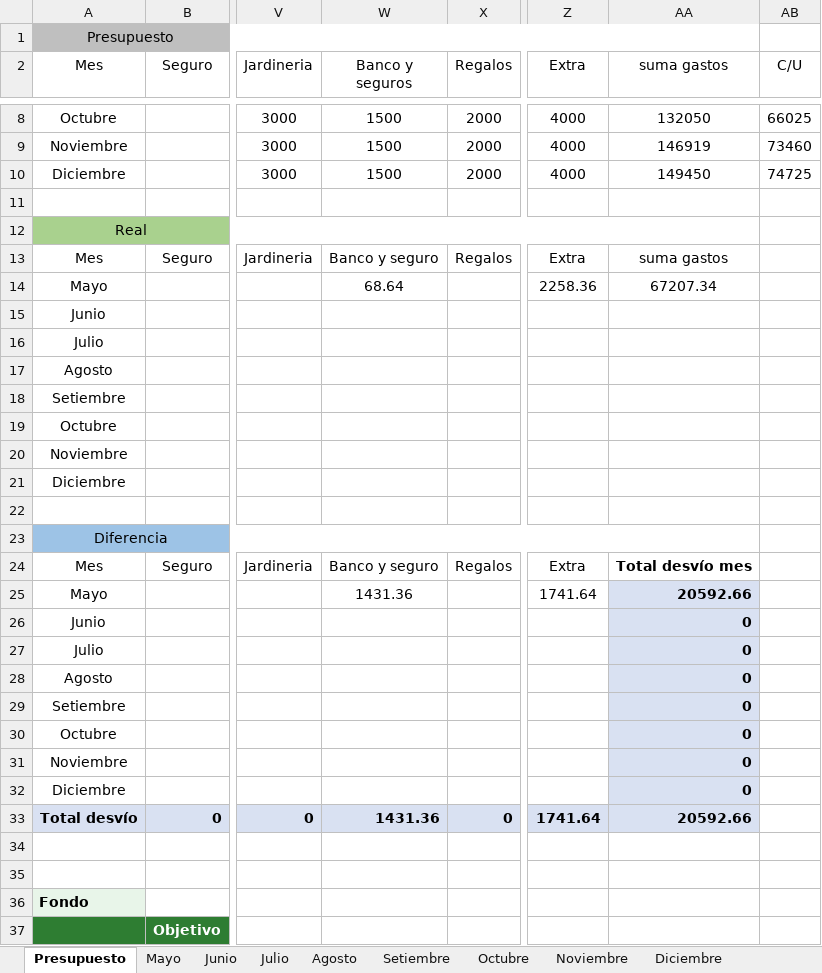
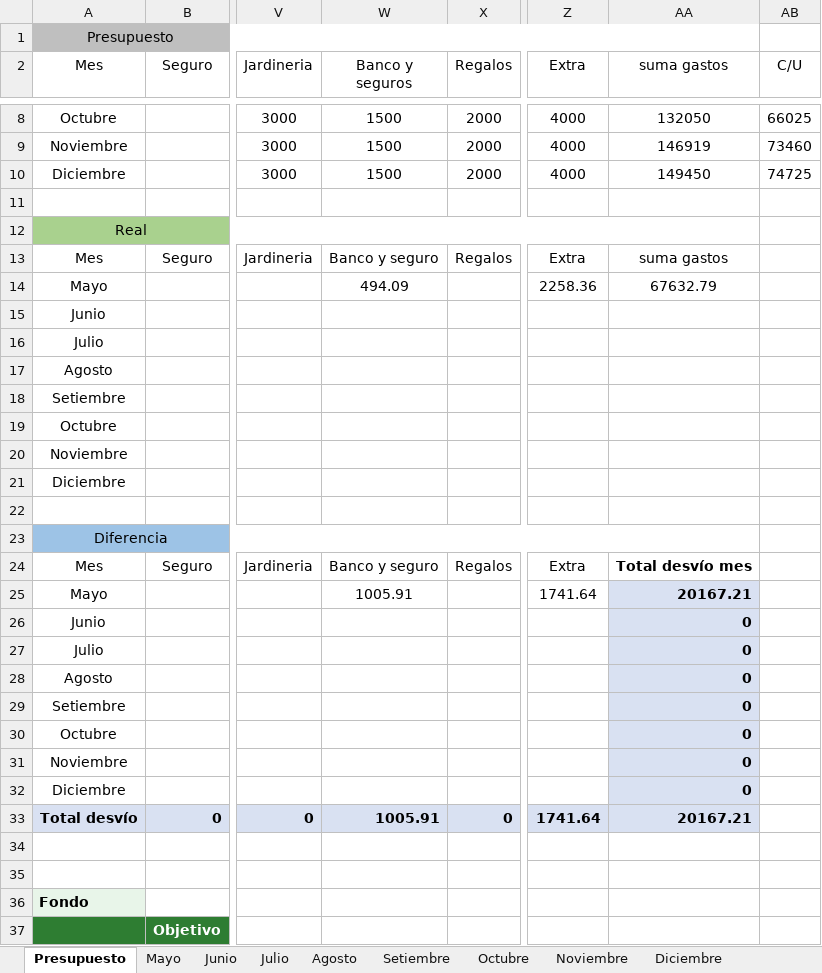
Before and after one commit to PersonalCasa/Presupuesto, an Excel workbook: Presupuesto_2026.xlsx, sheet Presupuesto, drawn as a sheet; only a part is shown, gaps mark what is left out; values as stored, in another font and other column widths than the file's, no borders; conditional formats not drawn; the diff names each change by its address in the sheet, - before the commit and + after, or states it on an @@ line.

Commit message:
Add files via upload

```diff
--- a/Presupuesto_2026.xlsx (sheet Presupuesto)
+++ b/Presupuesto_2026.xlsx (sheet Presupuesto)
-W14 (Banco y seguros): 68.64
+W14 (Banco y seguros): 494.09
-AA14 (suma gastos): 67207.34
+AA14 (suma gastos): 67632.79
-W25 (Banco y seguros): 1431.36
+W25 (Banco y seguros): 1005.91
-AA25 (suma gastos): 20592.66
+AA25 (suma gastos): 20167.21
-W33 (Banco y seguros): 1431.36
+W33 (Banco y seguros): 1005.91
-AA33 (suma gastos): 20592.66
+AA33 (suma gastos): 20167.21
```
Also changed, not shown: sheet Mayo.
